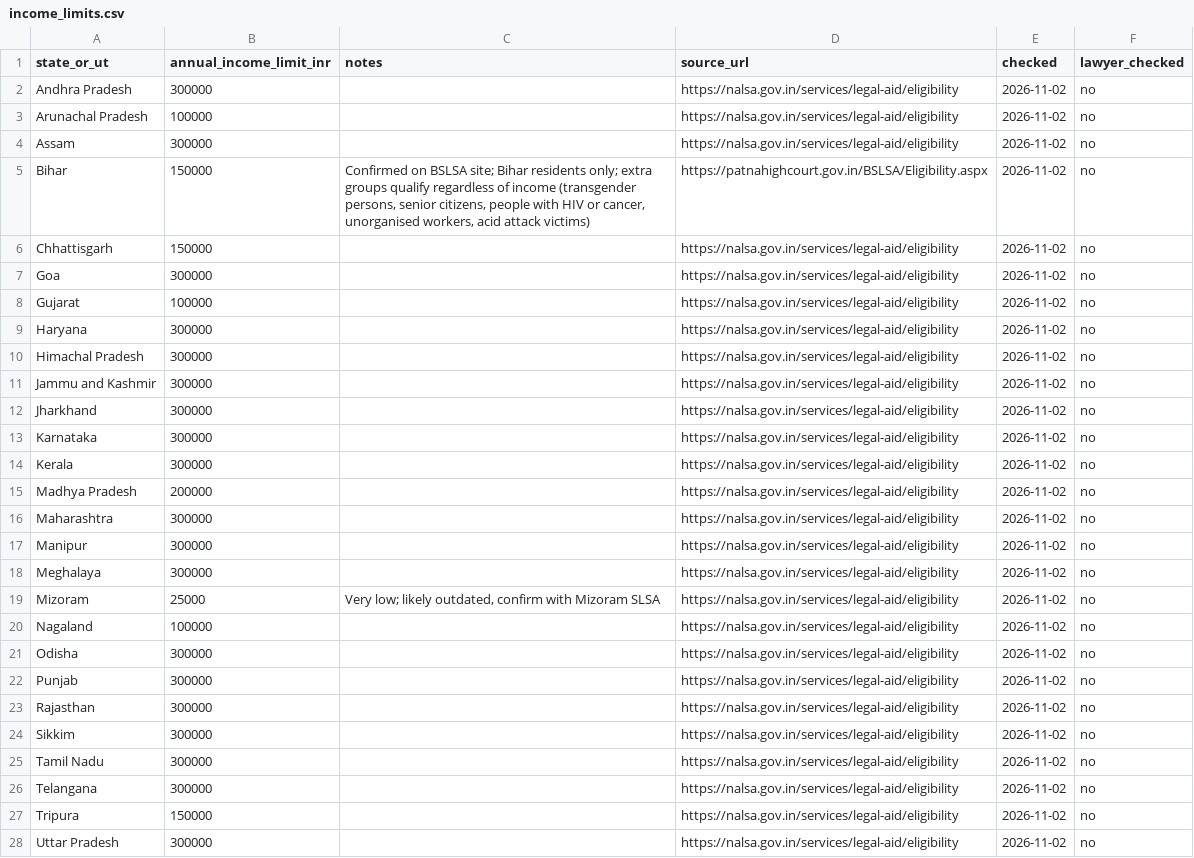
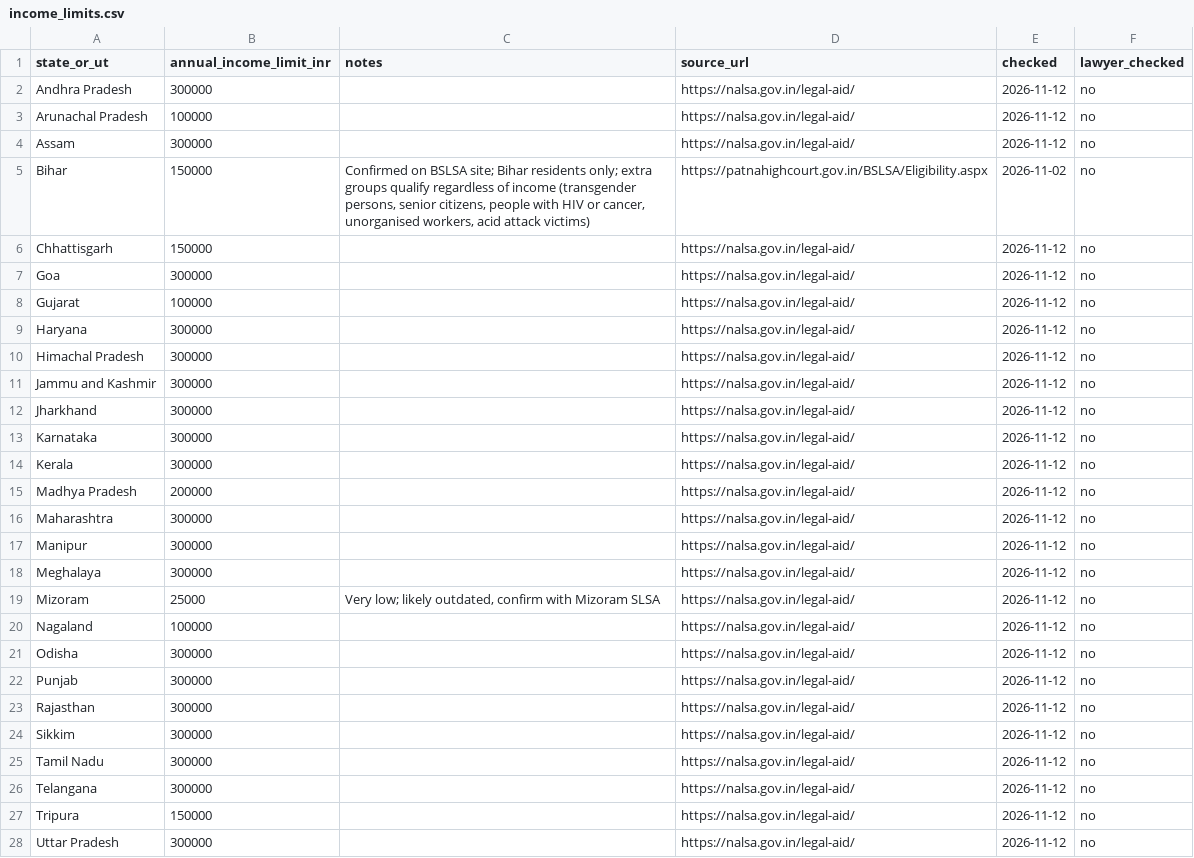
Before and after one commit to aspirantarushi/agent-raahi, a CSV file: knowledge/income_limits.csv, drawn as a sheet; only a part is shown; the diff covers the shown part only.

```diff
--- a/knowledge/income_limits.csv
+++ b/knowledge/income_limits.csv
@@ -1,28 +1,28 @@
 state_or_ut,annual_income_limit_inr,notes,source_url,checked,lawyer_checked
-Andhra Pradesh,300000,,https://nalsa.gov.in/services/legal-aid/eligibility,2026-11-02,no
-Arunachal Pradesh,100000,,https://nalsa.gov.in/services/legal-aid/eligibility,2026-11-02,no
-Assam,300000,,https://nalsa.gov.in/services/legal-aid/eligibility,2026-11-02,no
+Andhra Pradesh,300000,,https://nalsa.gov.in/legal-aid/,2026-11-12,no
+Arunachal Pradesh,100000,,https://nalsa.gov.in/legal-aid/,2026-11-12,no
+Assam,300000,,https://nalsa.gov.in/legal-aid/,2026-11-12,no
 Bihar,150000,"Confirmed on BSLSA site; Bihar residents only; extra groups qualify regardless of income (transgender persons, senior citizens, people with HIV or cancer, unorganised workers, acid attack victims)",https://patnahighcourt.gov.in/BSLSA/Eligibility.aspx,2026-11-02,no
-Chhattisgarh,150000,,https://nalsa.gov.in/services/legal-aid/eligibility,2026-11-02,no
-Goa,300000,,https://nalsa.gov.in/services/legal-aid/eligibility,2026-11-02,no
-Gujarat,100000,,https://nalsa.gov.in/services/legal-aid/eligibility,2026-11-02,no
-Haryana,300000,,https://nalsa.gov.in/services/legal-aid/eligibility,2026-11-02,no
-Himachal Pradesh,300000,,https://nalsa.gov.in/services/legal-aid/eligibility,2026-11-02,no
-Jammu and Kashmir,300000,,https://nalsa.gov.in/services/legal-aid/eligibility,2026-11-02,no
-Jharkhand,300000,,https://nalsa.gov.in/services/legal-aid/eligibility,2026-11-02,no
-Karnataka,300000,,https://nalsa.gov.in/services/legal-aid/eligibility,2026-11-02,no
-Kerala,300000,,https://nalsa.gov.in/services/legal-aid/eligibility,2026-11-02,no
-Madhya Pradesh,200000,,https://nalsa.gov.in/services/legal-aid/eligibility,2026-11-02,no
-Maharashtra,300000,,https://nalsa.gov.in/services/legal-aid/eligibility,2026-11-02,no
-Manipur,300000,,https://nalsa.gov.in/services/legal-aid/eligibility,2026-11-02,no
-Meghalaya,300000,,https://nalsa.gov.in/services/legal-aid/eligibility,2026-11-02,no
-Mizoram,25000,"Very low; likely outdated, confirm with Mizoram SLSA",https://nalsa.gov.in/services/legal-aid/eligibility,2026-11-02,no
-Nagaland,100000,,https://nalsa.gov.in/services/legal-aid/eligibility,2026-11-02,no
-Odisha,300000,,https://nalsa.gov.in/services/legal-aid/eligibility,2026-11-02,no
-Punjab,300000,,https://nalsa.gov.in/services/legal-aid/eligibility,2026-11-02,no
-Rajasthan,300000,,https://nalsa.gov.in/services/legal-aid/eligibility,2026-11-02,no
-Sikkim,300000,,https://nalsa.gov.in/services/legal-aid/eligibility,2026-11-02,no
-Tamil Nadu,300000,,https://nalsa.gov.in/services/legal-aid/eligibility,2026-11-02,no
-Telangana,300000,,https://nalsa.gov.in/services/legal-aid/eligibility,2026-11-02,no
-Tripura,150000,,https://nalsa.gov.in/services/legal-aid/eligibility,2026-11-02,no
-Uttar Pradesh,300000,,https://nalsa.gov.in/services/legal-aid/eligibility,2026-11-02,no
+Chhattisgarh,150000,,https://nalsa.gov.in/legal-aid/,2026-11-12,no
+Goa,300000,,https://nalsa.gov.in/legal-aid/,2026-11-12,no
+Gujarat,100000,,https://nalsa.gov.in/legal-aid/,2026-11-12,no
+Haryana,300000,,https://nalsa.gov.in/legal-aid/,2026-11-12,no
+Himachal Pradesh,300000,,https://nalsa.gov.in/legal-aid/,2026-11-12,no
+Jammu and Kashmir,300000,,https://nalsa.gov.in/legal-aid/,2026-11-12,no
+Jharkhand,300000,,https://nalsa.gov.in/legal-aid/,2026-11-12,no
+Karnataka,300000,,https://nalsa.gov.in/legal-aid/,2026-11-12,no
+Kerala,300000,,https://nalsa.gov.in/legal-aid/,2026-11-12,no
+Madhya Pradesh,200000,,https://nalsa.gov.in/legal-aid/,2026-11-12,no
+Maharashtra,300000,,https://nalsa.gov.in/legal-aid/,2026-11-12,no
+Manipur,300000,,https://nalsa.gov.in/legal-aid/,2026-11-12,no
+Meghalaya,300000,,https://nalsa.gov.in/legal-aid/,2026-11-12,no
+Mizoram,25000,"Very low; likely outdated, confirm with Mizoram SLSA",https://nalsa.gov.in/legal-aid/,2026-11-12,no
+Nagaland,100000,,https://nalsa.gov.in/legal-aid/,2026-11-12,no
+Odisha,300000,,https://nalsa.gov.in/legal-aid/,2026-11-12,no
+Punjab,300000,,https://nalsa.gov.in/legal-aid/,2026-11-12,no
+Rajasthan,300000,,https://nalsa.gov.in/legal-aid/,2026-11-12,no
+Sikkim,300000,,https://nalsa.gov.in/legal-aid/,2026-11-12,no
+Tamil Nadu,300000,,https://nalsa.gov.in/legal-aid/,2026-11-12,no
+Telangana,300000,,https://nalsa.gov.in/legal-aid/,2026-11-12,no
+Tripura,150000,,https://nalsa.gov.in/legal-aid/,2026-11-12,no
+Uttar Pradesh,300000,,https://nalsa.gov.in/legal-aid/,2026-11-12,no
```
Also changed, not shown: 20 edited cells elsewhere in this file, docs/hindi_review.csv, 19 other files.
